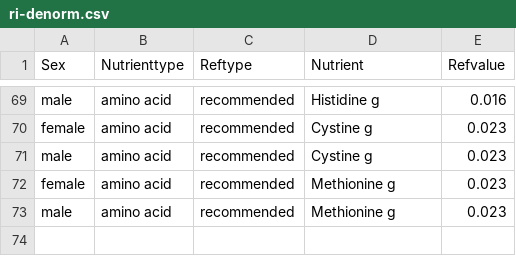
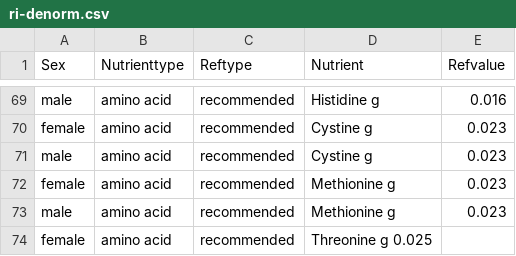
Before and after one commit to haskoe/uni, a CSV file: k1/opgave-01/ri-denorm.csv, drawn as a sheet; only a part is shown, gaps mark what is left out; the diff names each change by its address in the sheet, - before the commit and + after, or states it on an @@ line.

Commit message:
threonine

```diff
--- a/k1/opgave-01/ri-denorm.csv
+++ b/k1/opgave-01/ri-denorm.csv
+row 74: female | amino acid | recommended | Threonine g 0.025
```
